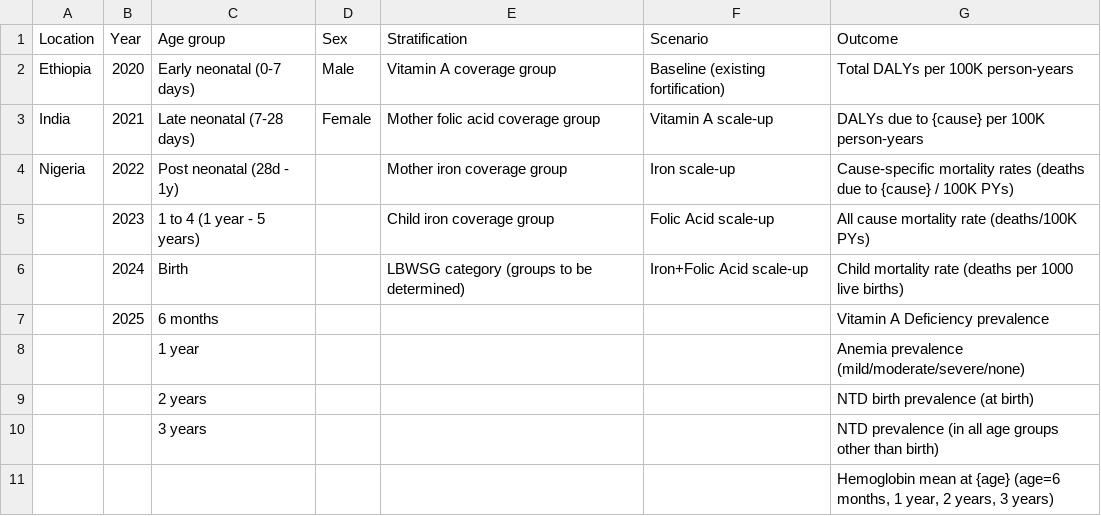
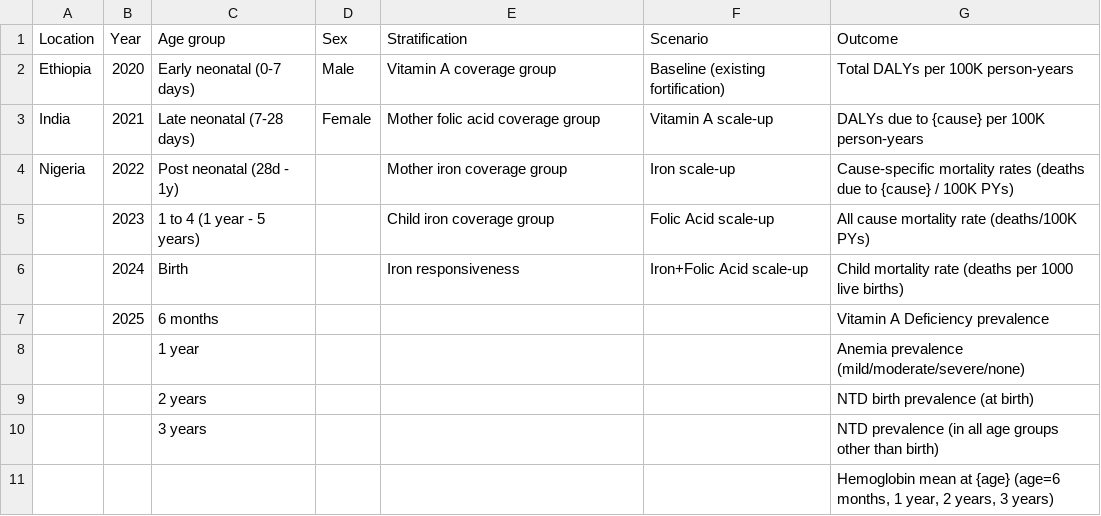
Before and after one commit to ihmeuw/vivarium_research, a CSV file: docs/source/gbd2017_models/concept_models/vivarium_conic_lsff/output_summary.csv, drawn as a sheet; only a part is shown.

Commit message:
add iron responsiveness to output summary table and remove LBWSG categories; add line breaks to note

```diff
--- a/docs/source/gbd2017_models/concept_models/vivarium_conic_lsff/output_summary.csv
+++ b/docs/source/gbd2017_models/concept_models/vivarium_conic_lsff/output_summary.csv
@@ -5,3 +5,3 @@ Nigeria,2022,Post neonatal (28d - 1y),,Mother iron coverage group,Iron scale-up,
 ,2023,1 to 4 (1 year - 5 years),,Child iron coverage group,Folic Acid scale-up,All cause mortality rate (deaths/100K PYs)
-,2024,Birth,,LBWSG category (groups to be determined),Iron+Folic Acid scale-up,Child mortality rate (deaths per 1000 live births)
+,2024,Birth,,Iron responsiveness,Iron+Folic Acid scale-up,Child mortality rate (deaths per 1000 live births)
 ,2025,6 months,,,,Vitamin A Deficiency prevalence
```
Also changed, not shown: 1 other file.
